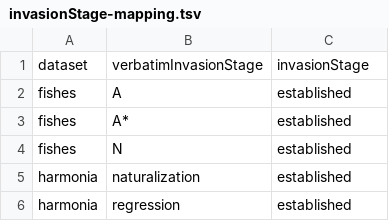
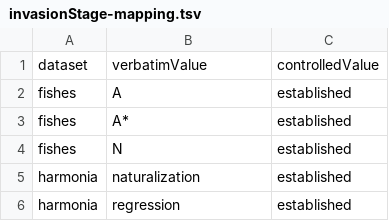
Before and after one commit to trias-project/alien-species-checklist, a TSV file: vocabularies/invasionStage-mapping.tsv, drawn as a sheet; only a part is shown.

Commit message:
Rename headers again
So all vocal files have the same headers

```diff
--- a/vocabularies/invasionStage-mapping.tsv
+++ b/vocabularies/invasionStage-mapping.tsv
@@ -1,2 +1,2 @@
-dataset	verbatimInvasionStage	invasionStage
+dataset	verbatimValue	controlledValue
 fishes	A	established
```
